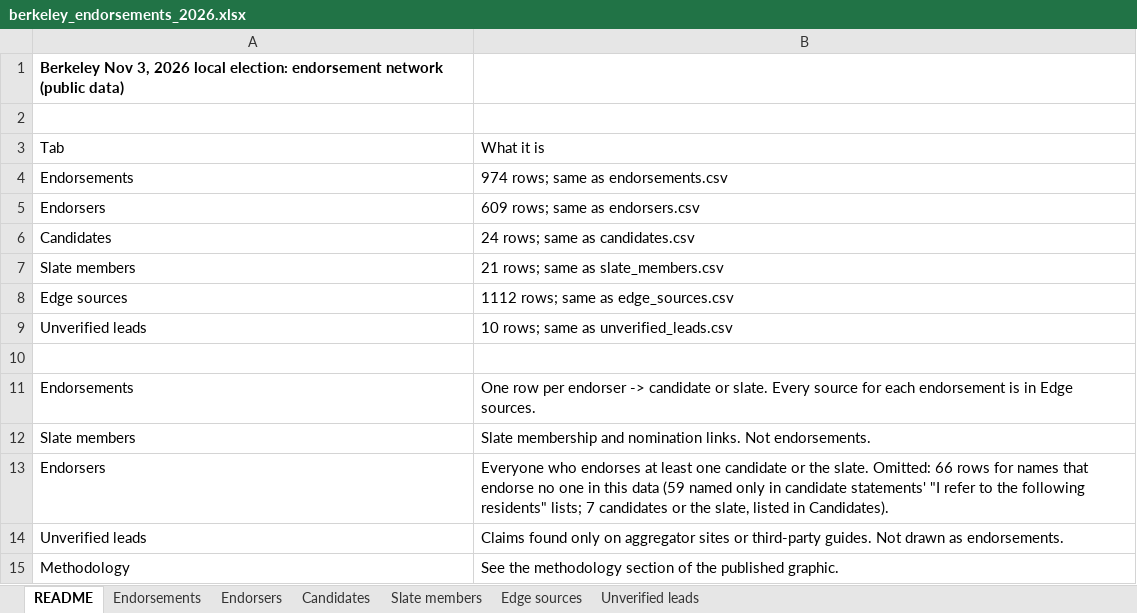
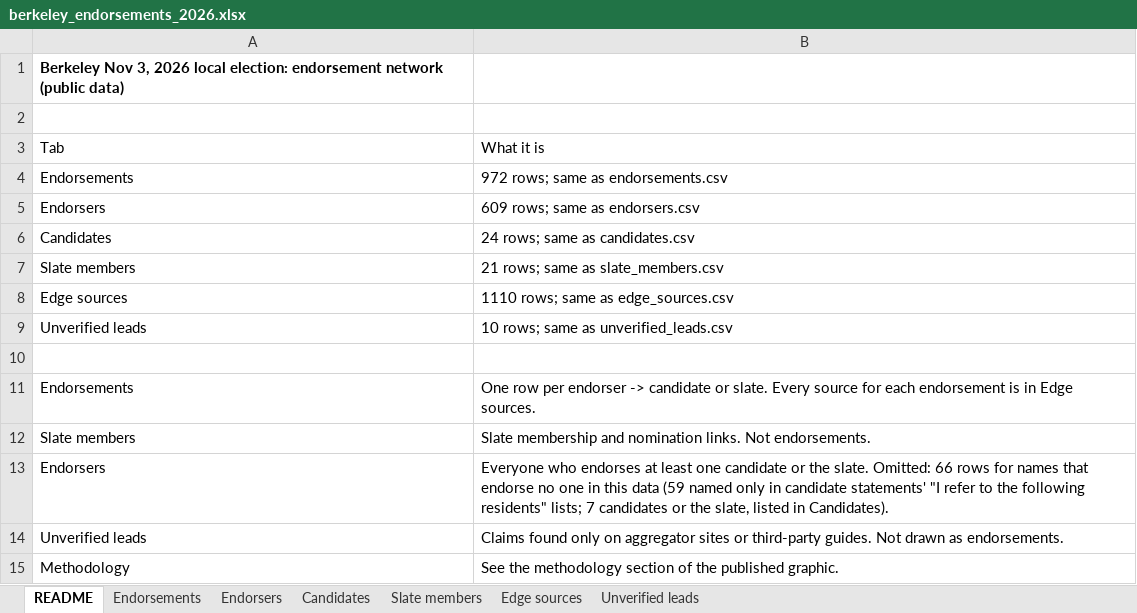
Before and after one commit to rexheng/nganalysis, an Excel workbook: public/data/berkeley_endorsements_2026.xlsx, sheet README, drawn as a sheet; values as stored, in another font and other column widths than the file's, no borders; the diff names each change by its address in the sheet, - before the commit and + after, or states it on an @@ line.

Commit message:
A ranking is not an endorsement: drop two ranking-only edges
- Green Party of Alameda County -> Mari Mendonca (guide: reluctantly ranked, but not endorsed)
- Fred M. Feller -> Mari Mendonca (site endorses Wallman; suggests Mendonca as #2 only)
Counts, similarity shares and findings figures recomputed.

```diff
--- a/public/data/berkeley_endorsements_2026.xlsx (sheet README)
+++ b/public/data/berkeley_endorsements_2026.xlsx (sheet README)
-B4: 974 rows; same as endorsements.csv
+B4: 972 rows; same as endorsements.csv
-B8: 1112 rows; same as edge_sources.csv
+B8: 1110 rows; same as edge_sources.csv
```
Also changed, not shown: sheet Endorsements, sheet Edge sources, sheet Endorsers, sheet Candidates, 8 other files.
